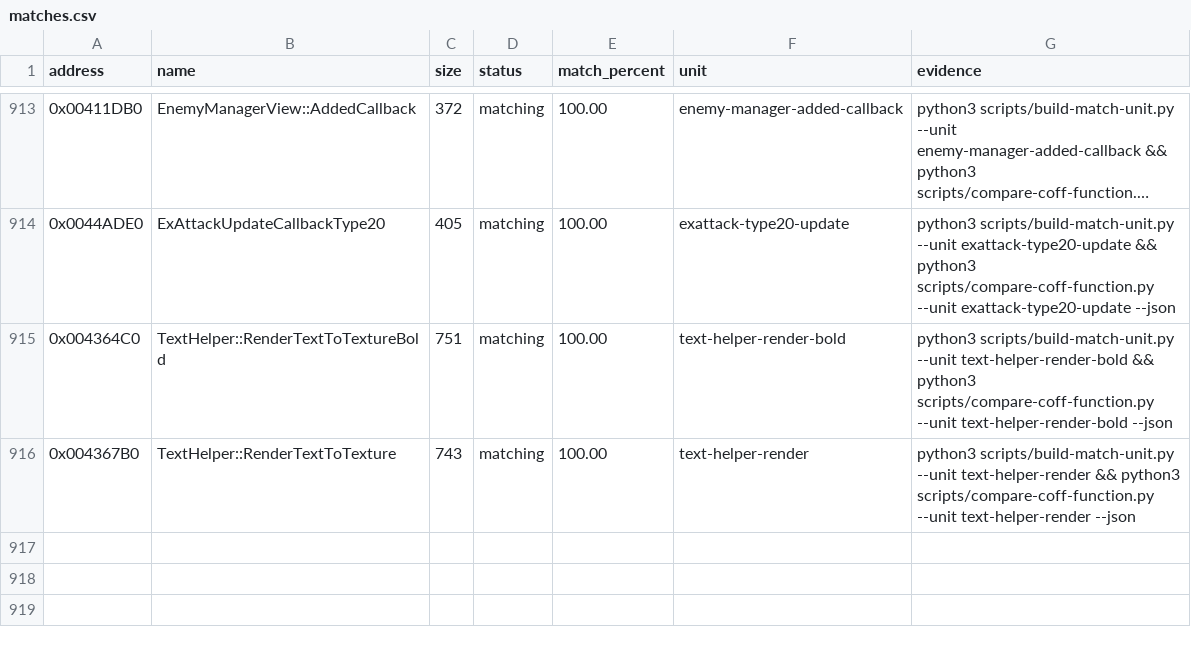
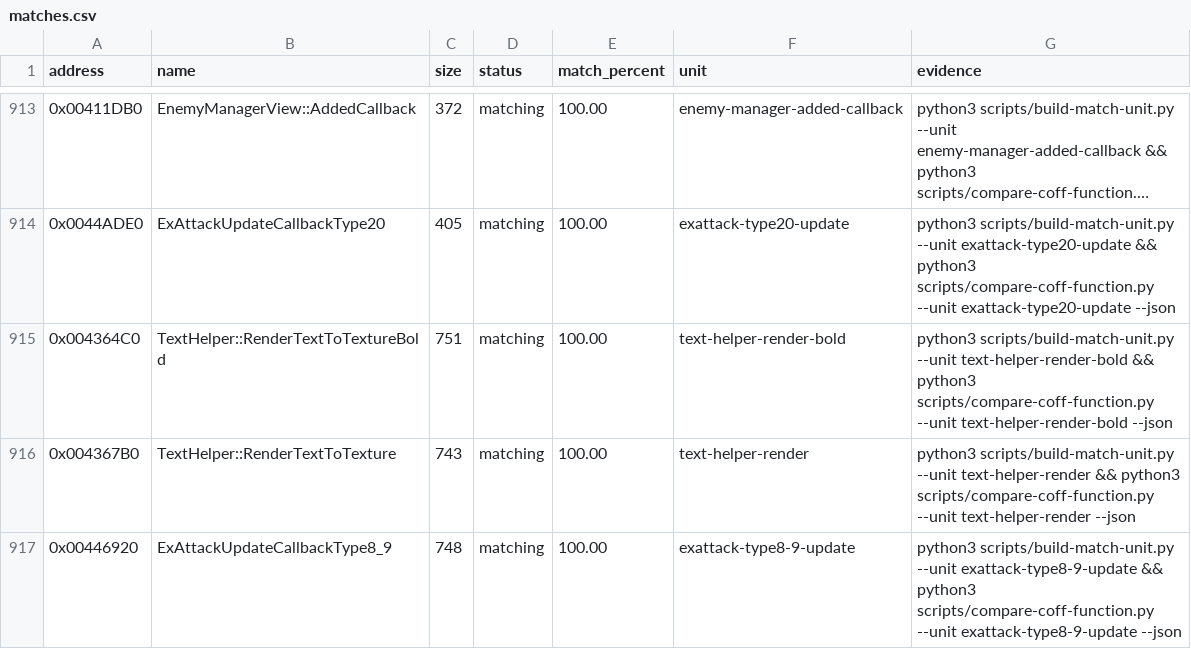
Before and after one commit to N0zoM1z0/th09, a CSV file: config/matches.csv, drawn as a sheet; only a part is shown, gaps mark what is left out; long unchanged cells end in ….

Commit message:
gpt-dots: Close shared Type8 and Type9 update callback

```diff
--- a/config/matches.csv
+++ b/config/matches.csv
@@ -916 +916,2 @@ address,name,size,status,match_percent,unit,evidence
 0x004367B0,TextHelper::RenderTextToTexture,743,matching,100.00,text-helper-render,python3 scripts/build-match-unit.py --unit text-helper-render && python3 scripts/compare-coff-function.py --unit text-helper-render --json
+0x00446920,ExAttackUpdateCallbackType8_9,748,matching,100.00,exattack-type8-9-update,python3 scripts/build-match-unit.py --unit exattack-type8-9-update && python3 scripts/compare-coff-function.py --unit exattack-type8-9-update --json
```
Also changed, not shown: 8 other files.
